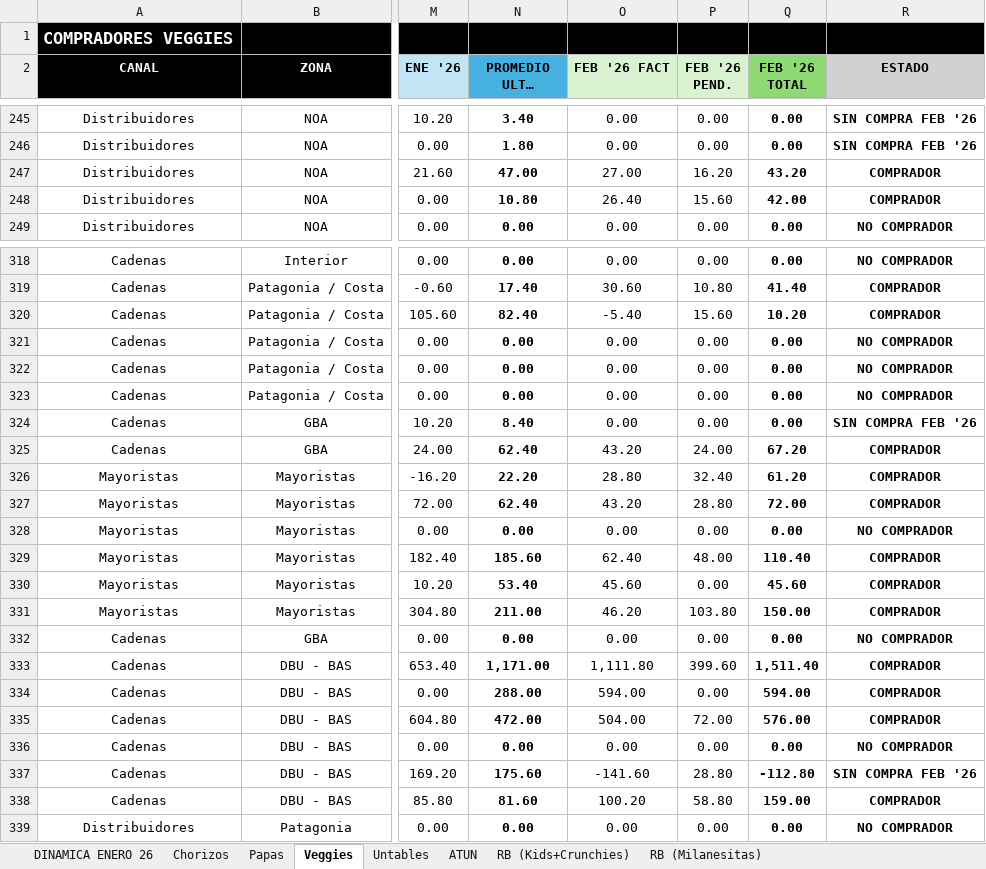
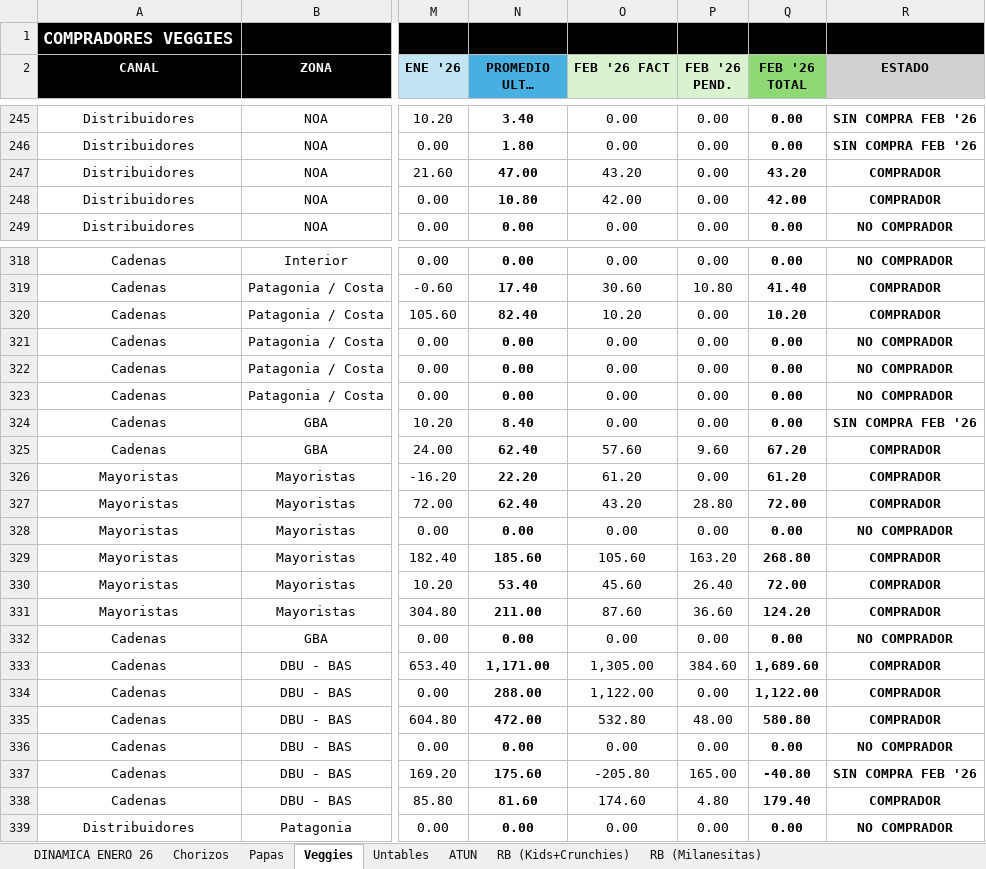
Before and after one commit to IamNiko/sales_app, an Excel workbook: data/Compradores Lanzamientos.xlsx, sheet Veggies, drawn as a sheet; only a part is shown, gaps mark what is left out; long unchanged cells end in …; values as stored, in another font and other column widths than the file's, no borders; conditional formats not drawn; the diff covers the shown part only; the diff names each change by its address in the sheet, - before the commit and + after, or states it on an @@ line.

```diff
--- a/data/Compradores Lanzamientos.xlsx (sheet Veggies)
+++ b/data/Compradores Lanzamientos.xlsx (sheet Veggies)
-O247 (FEB '26 FACT): 27.00
+O247 (FEB '26 FACT): 43.20
-P247 (FEB '26 PEND.): 16.20
+P247 (FEB '26 PEND.): 0.00
-O248 (FEB '26 FACT): 26.40
+O248 (FEB '26 FACT): 42.00
-P248 (FEB '26 PEND.): 15.60
+P248 (FEB '26 PEND.): 0.00
-O320 (FEB '26 FACT): -5.40
+O320 (FEB '26 FACT): 10.20
-P320 (FEB '26 PEND.): 15.60
+P320 (FEB '26 PEND.): 0.00
-O325 (FEB '26 FACT): 43.20
+O325 (FEB '26 FACT): 57.60
-P325 (FEB '26 PEND.): 24.00
+P325 (FEB '26 PEND.): 9.60
-O326 (FEB '26 FACT): 28.80
+O326 (FEB '26 FACT): 61.20
-P326 (FEB '26 PEND.): 32.40
+P326 (FEB '26 PEND.): 0.00
-O329 (FEB '26 FACT): 62.40
+O329 (FEB '26 FACT): 105.60
-P329 (FEB '26 PEND.): 48.00
+P329 (FEB '26 PEND.): 163.20
-Q329 (FEB '26 TOTAL): 110.40
+Q329 (FEB '26 TOTAL): 268.80
-P330 (FEB '26 PEND.): 0.00
+P330 (FEB '26 PEND.): 26.40
-Q330 (FEB '26 TOTAL): 45.60
+Q330 (FEB '26 TOTAL): 72.00
-O331 (FEB '26 FACT): 46.20
+O331 (FEB '26 FACT): 87.60
-P331 (FEB '26 PEND.): 103.80
+P331 (FEB '26 PEND.): 36.60
-Q331 (FEB '26 TOTAL): 150.00
+Q331 (FEB '26 TOTAL): 124.20
-O333 (FEB '26 FACT): 1,111.80
+O333 (FEB '26 FACT): 1,305.00
-P333 (FEB '26 PEND.): 399.60
+P333 (FEB '26 PEND.): 384.60
-Q333 (FEB '26 TOTAL): 1,511.40
+Q333 (FEB '26 TOTAL): 1,689.60
-O334 (FEB '26 FACT): 594.00
+O334 (FEB '26 FACT): 1,122.00
-Q334 (FEB '26 TOTAL): 594.00
+Q334 (FEB '26 TOTAL): 1,122.00
-O335 (FEB '26 FACT): 504.00
+O335 (FEB '26 FACT): 532.80
-P335 (FEB '26 PEND.): 72.00
+P335 (FEB '26 PEND.): 48.00
-Q335 (FEB '26 TOTAL): 576.00
+Q335 (FEB '26 TOTAL): 580.80
-O337 (FEB '26 FACT): -141.60
+O337 (FEB '26 FACT): -205.80
-P337 (FEB '26 PEND.): 28.80
+P337 (FEB '26 PEND.): 165.00
-Q337 (FEB '26 TOTAL): -112.80
+Q337 (FEB '26 TOTAL): -40.80
-O338 (FEB '26 FACT): 100.20
+O338 (FEB '26 FACT): 174.60
-P338 (FEB '26 PEND.): 58.80
+P338 (FEB '26 PEND.): 4.80
-Q338 (FEB '26 TOTAL): 159.00
+Q338 (FEB '26 TOTAL): 179.40
```
Also changed, not shown: 91 edited cells elsewhere in this sheet, sheet DINAMICA ENERO 26, sheet RB (Kids+Crunchies), sheet RB (Milanesitas), sheet Chorizos, sheet ATUN, sheet Papas, hidden cells, data/Clientes_master.xlsx, 6 other files.
